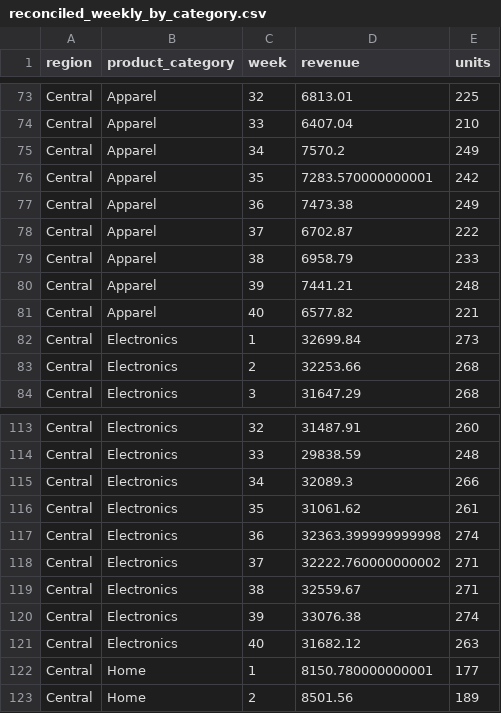
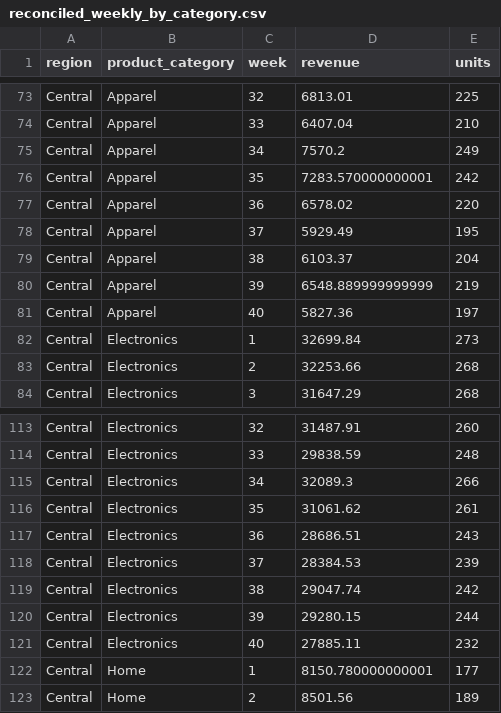
Before and after one commit to Dulari-Bhushan/Refute--Falsification-First-KPI-Intelligence, a CSV file: data/synthetic/reconciled_weekly_by_category.csv, drawn as a sheet; only a part is shown, gaps mark what is left out; the diff covers the shown part only.

```diff
--- a/data/synthetic/reconciled_weekly_by_category.csv
+++ b/data/synthetic/reconciled_weekly_by_category.csv
@@ -76,7 +76,7 @@ Central,Apparel,34,7570.2,249
 Central,Apparel,35,7283.570000000001,242
-Central,Apparel,36,7473.38,249
-Central,Apparel,37,6702.87,222
-Central,Apparel,38,6958.79,233
-Central,Apparel,39,7441.21,248
-Central,Apparel,40,6577.82,221
+Central,Apparel,36,6578.02,220
+Central,Apparel,37,5929.49,195
+Central,Apparel,38,6103.37,204
+Central,Apparel,39,6548.889999999999,219
+Central,Apparel,40,5827.36,197
 Central,Electronics,1,32699.84,273
@@ -116,7 +116,7 @@ Central,Electronics,34,32089.3,266
 Central,Electronics,35,31061.62,261
-Central,Electronics,36,32363.399999999998,274
-Central,Electronics,37,32222.760000000002,271
-Central,Electronics,38,32559.67,271
-Central,Electronics,39,33076.38,274
-Central,Electronics,40,31682.12,263
+Central,Electronics,36,28686.51,243
+Central,Electronics,37,28384.53,239
+Central,Electronics,38,29047.74,242
+Central,Electronics,39,29280.15,244
+Central,Electronics,40,27885.11,232
 Central,Home,1,8150.780000000001,177
```
Also changed, not shown: 30 edited cells elsewhere in this file, data/synthetic/finance_gl_extract.csv, data/synthetic/pos_transactions.csv, 18 other files.
